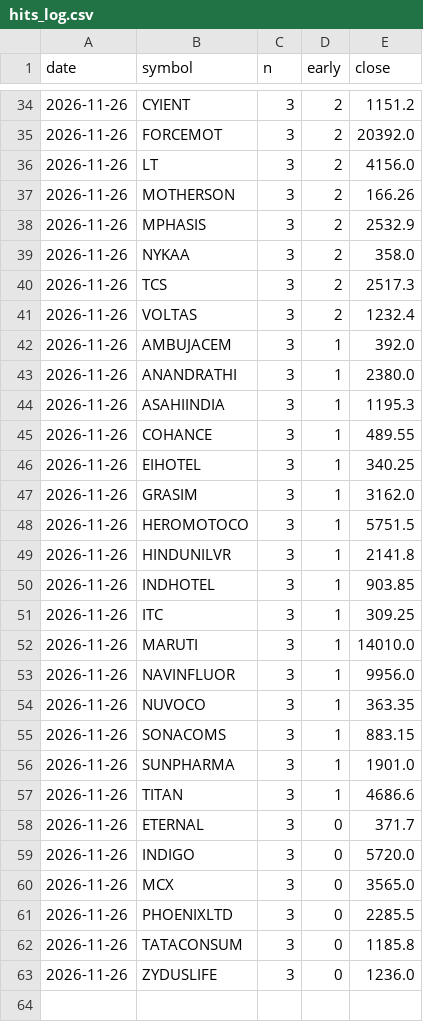
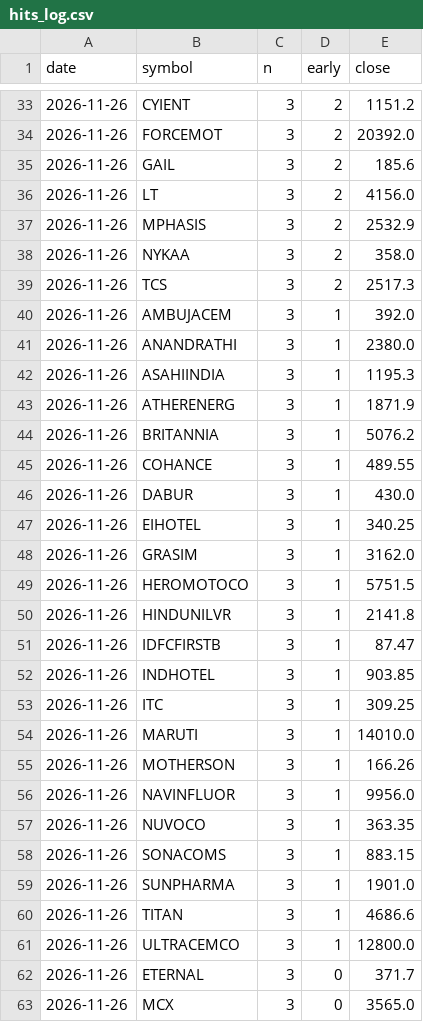
Before and after one commit to kapoorvivek4u-bit/TRENDFIRE_2.0, a CSV file: data/hits_log.csv, drawn as a sheet; only a part is shown, gaps mark what is left out; the shorter side is filled out with more unchanged rows; removed rows and columns are numbered as before the commit, all else as after; the diff covers the shown part only; the diff names each change by its address in the sheet, - before the commit and + after, or states it on an @@ line.

```diff
--- a/data/hits_log.csv
+++ b/data/hits_log.csv
+row 35: 2026-11-26 | GAIL | 3 | 2 | 185.6
-row 37: 2026-11-26 | MOTHERSON | 3 | 2 | 166.26
-row 41: 2026-11-26 | VOLTAS | 3 | 2 | 1232.4
+row 43: 2026-11-26 | ATHERENERG | 3 | 1 | 1871.9
+row 44: 2026-11-26 | BRITANNIA | 3 | 1 | 5076.2
+row 46: 2026-11-26 | DABUR | 3 | 1 | 430.0
+row 51: 2026-11-26 | IDFCFIRSTB | 3 | 1 | 87.47
+row 55: 2026-11-26 | MOTHERSON | 3 | 1 | 166.26
+row 61: 2026-11-26 | ULTRACEMCO | 3 | 1 | 12800.0
-row 59: 2026-11-26 | INDIGO | 3 | 0 | 5720.0
```
Also changed, not shown: 3 added rows, 4 removed rows and 2 edited cells elsewhere in this file, data/ready_log.csv, 9 other files.
